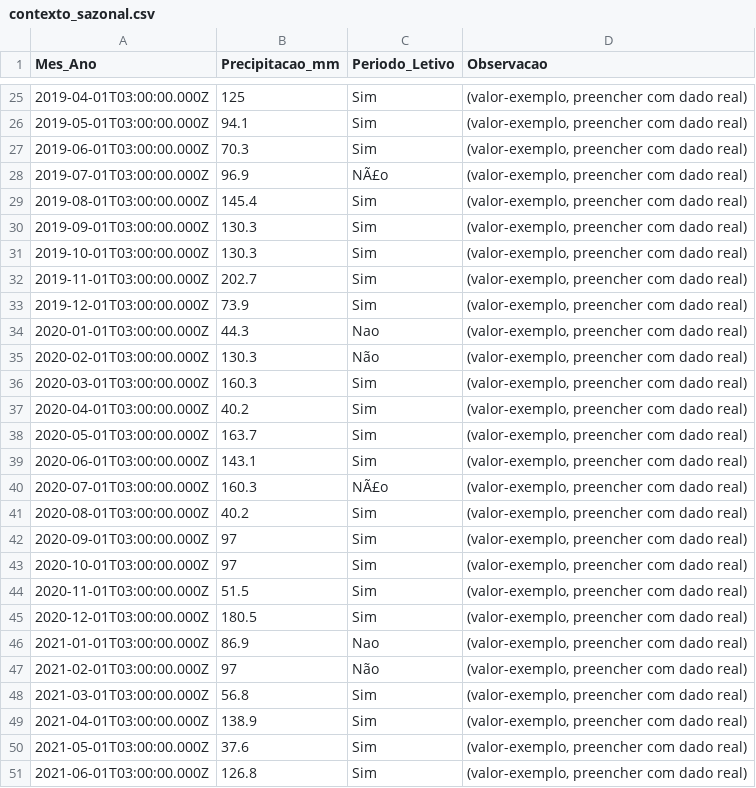
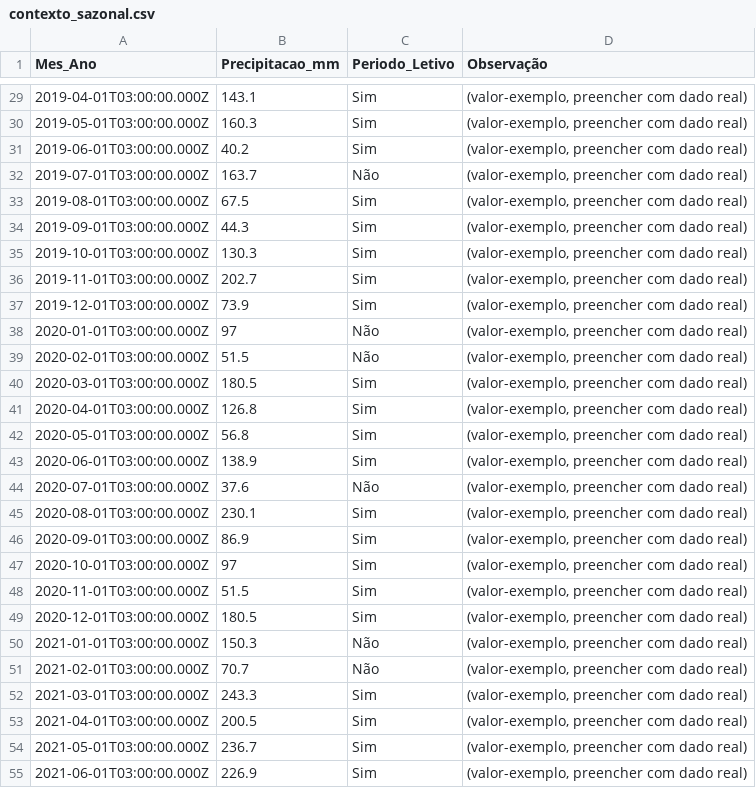
Before and after one commit to adinailson88/malha-previsao-filtros, a CSV file: dados_csv/contexto_sazonal.csv, drawn as a sheet; only a part is shown, gaps mark what is left out; the diff covers the shown part only.

```diff
--- a/dados_csv/contexto_sazonal.csv
+++ b/dados_csv/contexto_sazonal.csv
@@ -1 +1 @@
-Mes_Ano,Precipitacao_mm,Periodo_Letivo,Observacao
+Mes_Ano,Precipitacao_mm,Periodo_Letivo,Observação
@@ -25,7 +29,7 @@
-2019-04-01T03:00:00.000Z,125,Sim,"(valor-exemplo, preencher com dado real)"
-2019-05-01T03:00:00.000Z,94.1,Sim,"(valor-exemplo, preencher com dado real)"
-2019-06-01T03:00:00.000Z,70.3,Sim,"(valor-exemplo, preencher com dado real)"
-2019-07-01T03:00:00.000Z,96.9,NÃ£o,"(valor-exemplo, preencher com dado real)"
-2019-08-01T03:00:00.000Z,145.4,Sim,"(valor-exemplo, preencher com dado real)"
-2019-09-01T03:00:00.000Z,130.3,Sim,"(valor-exemplo, preencher com dado real)"
+2019-04-01T03:00:00.000Z,143.1,Sim,"(valor-exemplo, preencher com dado real)"
+2019-05-01T03:00:00.000Z,160.3,Sim,"(valor-exemplo, preencher com dado real)"
+2019-06-01T03:00:00.000Z,40.2,Sim,"(valor-exemplo, preencher com dado real)"
+2019-07-01T03:00:00.000Z,163.7,Não,"(valor-exemplo, preencher com dado real)"
+2019-08-01T03:00:00.000Z,67.5,Sim,"(valor-exemplo, preencher com dado real)"
+2019-09-01T03:00:00.000Z,44.3,Sim,"(valor-exemplo, preencher com dado real)"
 2019-10-01T03:00:00.000Z,130.3,Sim,"(valor-exemplo, preencher com dado real)"
@@ -33,11 +37,11 @@
 2019-12-01T03:00:00.000Z,73.9,Sim,"(valor-exemplo, preencher com dado real)"
-2020-01-01T03:00:00.000Z,44.3,Nao,"(valor-exemplo, preencher com dado real)"
-2020-02-01T03:00:00.000Z,130.3,Não,"(valor-exemplo, preencher com dado real)"
-2020-03-01T03:00:00.000Z,160.3,Sim,"(valor-exemplo, preencher com dado real)"
-2020-04-01T03:00:00.000Z,40.2,Sim,"(valor-exemplo, preencher com dado real)"
-2020-05-01T03:00:00.000Z,163.7,Sim,"(valor-exemplo, preencher com dado real)"
-2020-06-01T03:00:00.000Z,143.1,Sim,"(valor-exemplo, preencher com dado real)"
-2020-07-01T03:00:00.000Z,160.3,NÃ£o,"(valor-exemplo, preencher com dado real)"
-2020-08-01T03:00:00.000Z,40.2,Sim,"(valor-exemplo, preencher com dado real)"
-2020-09-01T03:00:00.000Z,97,Sim,"(valor-exemplo, preencher com dado real)"
+2020-01-01T03:00:00.000Z,97,Não,"(valor-exemplo, preencher com dado real)"
+2020-02-01T03:00:00.000Z,51.5,Não,"(valor-exemplo, preencher com dado real)"
+2020-03-01T03:00:00.000Z,180.5,Sim,"(valor-exemplo, preencher com dado real)"
+2020-04-01T03:00:00.000Z,126.8,Sim,"(valor-exemplo, preencher com dado real)"
+2020-05-01T03:00:00.000Z,56.8,Sim,"(valor-exemplo, preencher com dado real)"
+2020-06-01T03:00:00.000Z,138.9,Sim,"(valor-exemplo, preencher com dado real)"
+2020-07-01T03:00:00.000Z,37.6,Não,"(valor-exemplo, preencher com dado real)"
+2020-08-01T03:00:00.000Z,230.1,Sim,"(valor-exemplo, preencher com dado real)"
+2020-09-01T03:00:00.000Z,86.9,Sim,"(valor-exemplo, preencher com dado real)"
 2020-10-01T03:00:00.000Z,97,Sim,"(valor-exemplo, preencher com dado real)"
@@ -45,7 +49,7 @@
 2020-12-01T03:00:00.000Z,180.5,Sim,"(valor-exemplo, preencher com dado real)"
-2021-01-01T03:00:00.000Z,86.9,Nao,"(valor-exemplo, preencher com dado real)"
-2021-02-01T03:00:00.000Z,97,Não,"(valor-exemplo, preencher com dado real)"
-2021-03-01T03:00:00.000Z,56.8,Sim,"(valor-exemplo, preencher com dado real)"
-2021-04-01T03:00:00.000Z,138.9,Sim,"(valor-exemplo, preencher com dado real)"
-2021-05-01T03:00:00.000Z,37.6,Sim,"(valor-exemplo, preencher com dado real)"
-2021-06-01T03:00:00.000Z,126.8,Sim,"(valor-exemplo, preencher com dado real)"
+2021-01-01T03:00:00.000Z,150.3,Não,"(valor-exemplo, preencher com dado real)"
+2021-02-01T03:00:00.000Z,70.7,Não,"(valor-exemplo, preencher com dado real)"
+2021-03-01T03:00:00.000Z,243.3,Sim,"(valor-exemplo, preencher com dado real)"
+2021-04-01T03:00:00.000Z,200.5,Sim,"(valor-exemplo, preencher com dado real)"
+2021-05-01T03:00:00.000Z,236.7,Sim,"(valor-exemplo, preencher com dado real)"
+2021-06-01T03:00:00.000Z,226.9,Sim,"(valor-exemplo, preencher com dado real)"
```
Also changed, not shown: 4 added rows and 103 edited cells elsewhere in this file, dados_csv/filtros_disponiveis.csv, 3 other files.
